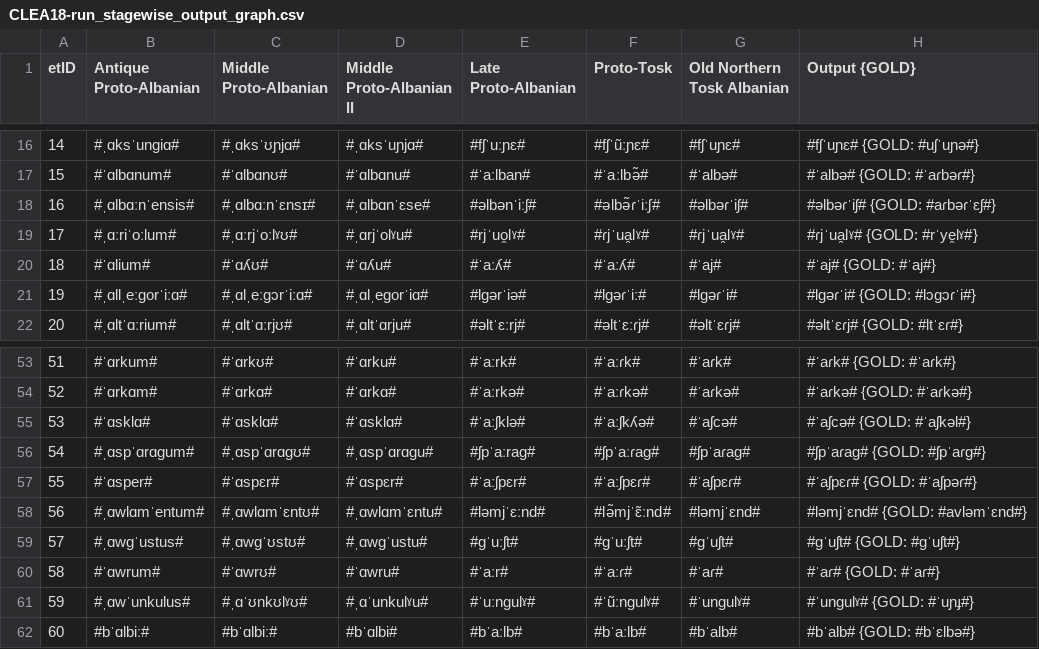
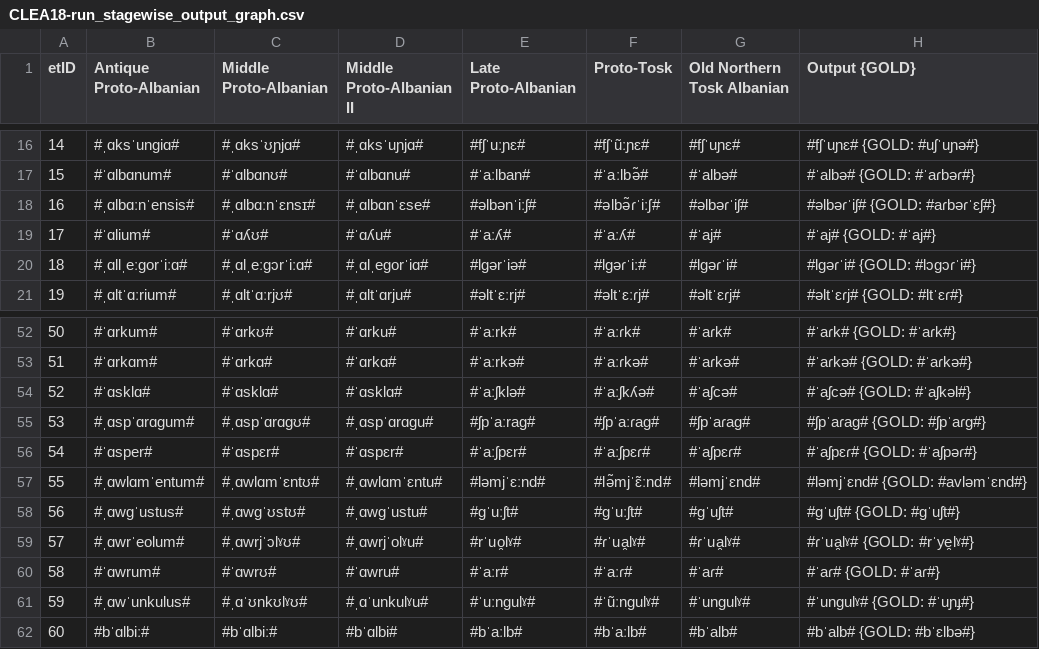
Before and after one commit to clmarr/Albanian-CFR, a CSV file: CLEA18-run/CLEA18-run_stagewise_output_graph.csv, drawn as a sheet; only a part is shown, gaps mark what is left out; removed rows and columns are numbered as before the commit, all else as after; the diff names each change by its address in the sheet, - before the commit and + after, or states it on an @@ line.

```diff
--- a/CLEA18-run/CLEA18-run_stagewise_output_graph.csv
+++ b/CLEA18-run/CLEA18-run_stagewise_output_graph.csv
-row 19: 17 | #ˌɑːriˈoːlum# | #ˌɑːrjˈoːlˠʊ# | #ˌɑrjˈolˠu# | #rjˈuo̯lˠ# | #ɾjˈua̯lˠ# | #ɾjˈua̯lˠ# | #ɾjˈua̯lˠ# {GOLD: #rˈye̯lˠ#}
@@ column A (etID) renumbered between rows 19 and 58 @@
+row 59: 57 | #ˌɑwrˈeolum# | #ˌɑwrjˈɔlˠʊ# | #ˌɑwrjˈolˠu# | #rˈuo̯lˠ# | #ɾˈua̯lˠ# | #ɾˈua̯lˠ# | #ɾˈua̯lˠ# {GOLD: #rˈye̯lˠ#}
```
Also changed, not shown: CLEA18-run/CLEA18-run_rulewise_output_graph.csv, CLEA18-run/resultEditDistances.csv, 47 other files.
